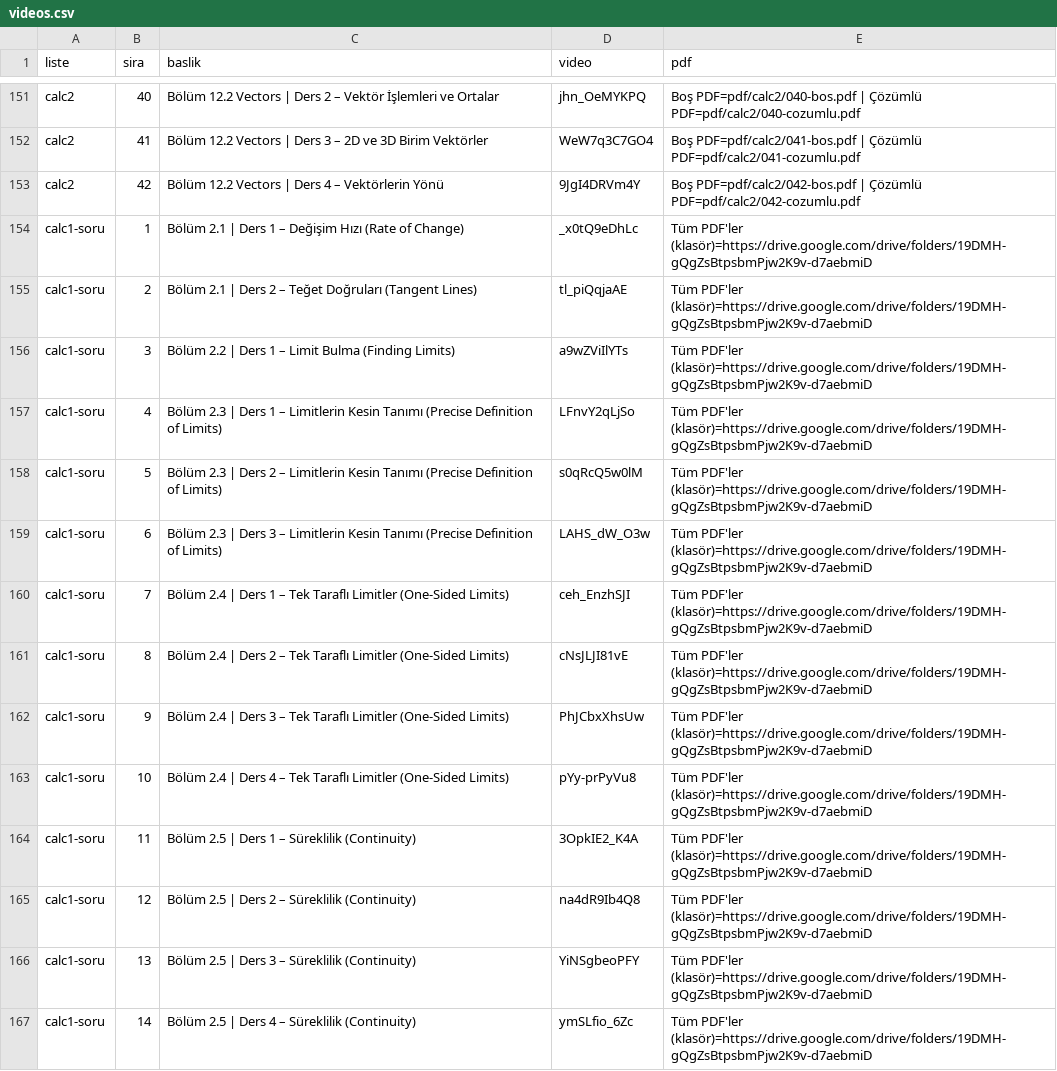
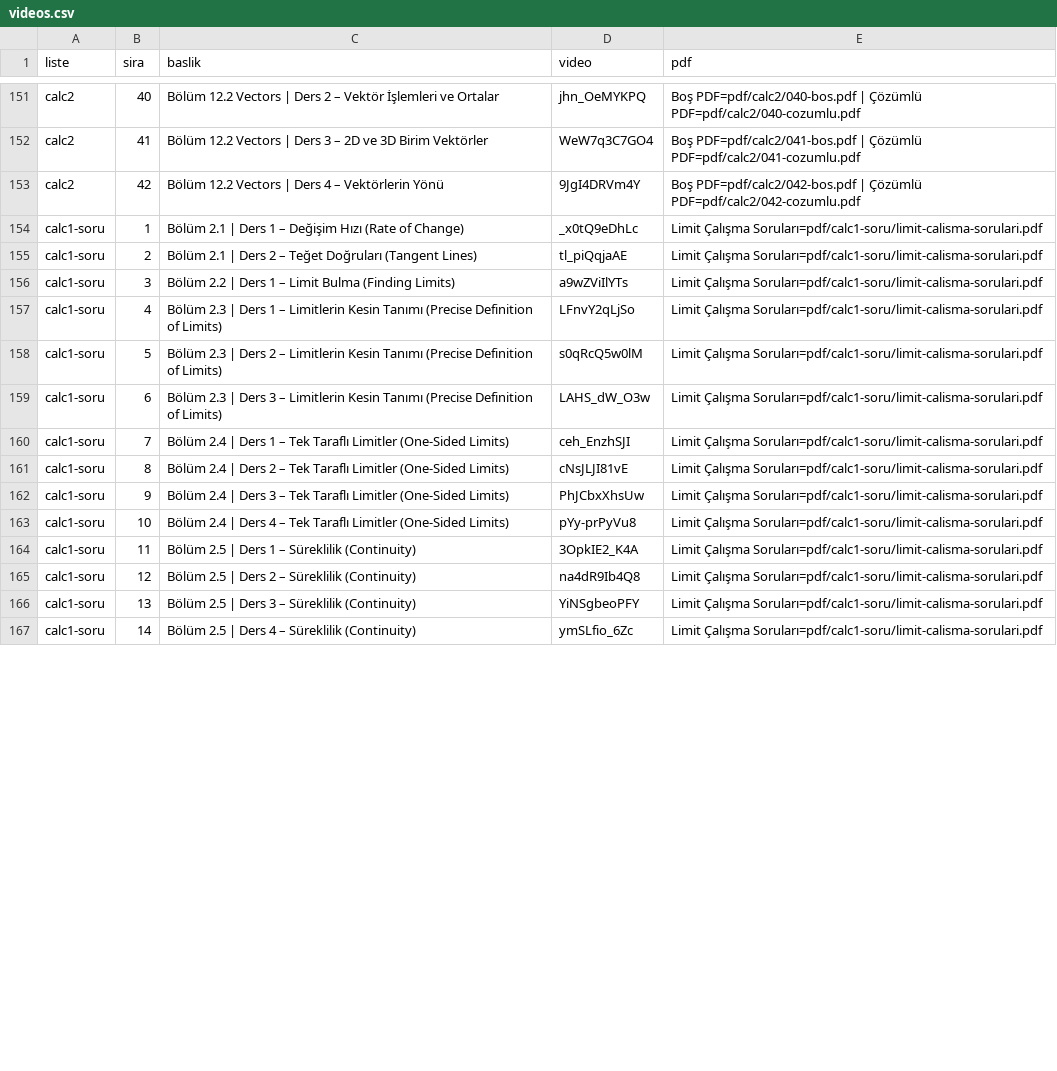
Before and after one commit to sahinaksankur-cloud/sahinaksankur-cloud.github.io, a CSV file: data/videos.csv, drawn as a sheet; only a part is shown, gaps mark what is left out; the diff covers the shown part only.

```diff
--- a/data/videos.csv
+++ b/data/videos.csv
@@ -153,15 +153,15 @@ calc2,41,Bölüm 12.2 Vectors | Ders 3 – 2D ve 3D Birim Vektörler,WeW7q3C7GO4
 calc2,42,Bölüm 12.2 Vectors | Ders 4 – Vektörlerin Yönü,9JgI4DRVm4Y,Boş PDF=pdf/calc2/042-bos.pdf | Çözümlü PDF=pdf/calc2/042-cozumlu.pdf
-calc1-soru,1,Bölüm 2.1 | Ders 1 – Değişim Hızı (Rate of Change),_x0tQ9eDhLc,Tüm PDF'ler (klasör)=https://drive.google.com/drive/folders/19DMH-gQgZsBtpsbmPjw2K9v-d7aebmiD
-calc1-soru,2,Bölüm 2.1 | Ders 2 – Teğet Doğruları (Tangent Lines),tl_piQqjaAE,Tüm PDF'ler (klasör)=https://drive.google.com/drive/folders/19DMH-gQgZsBtpsbmPjw2K9v-d7aebmiD
-calc1-soru,3,Bölüm 2.2 | Ders 1 – Limit Bulma (Finding Limits),a9wZViIlYTs,Tüm PDF'ler (klasör)=https://drive.google.com/drive/folders/19DMH-gQgZsBtpsbmPjw2K9v-d7aebmiD
-calc1-soru,4,Bölüm 2.3 | Ders 1 – Limitlerin Kesin Tanımı (Precise Definition of Limits),LFnvY2qLjSo,Tüm PDF'ler (klasör)=https://drive.google.com/drive/folders/19DMH-gQgZsBtpsbmPjw2K9v-d7aebmiD
-calc1-soru,5,Bölüm 2.3 | Ders 2 – Limitlerin Kesin Tanımı (Precise Definition of Limits),s0qRcQ5w0lM,Tüm PDF'ler (klasör)=https://drive.google.com/drive/folders/19DMH-gQgZsBtpsbmPjw2K9v-d7aebmiD
-calc1-soru,6,Bölüm 2.3 | Ders 3 – Limitlerin Kesin Tanımı (Precise Definition of Limits),LAHS_dW_O3w,Tüm PDF'ler (klasör)=https://drive.google.com/drive/folders/19DMH-gQgZsBtpsbmPjw2K9v-d7aebmiD
-calc1-soru,7,Bölüm 2.4 | Ders 1 – Tek Taraflı Limitler (One-Sided Limits),ceh_EnzhSJI,Tüm PDF'ler (klasör)=https://drive.google.com/drive/folders/19DMH-gQgZsBtpsbmPjw2K9v-d7aebmiD
-calc1-soru,8,Bölüm 2.4 | Ders 2 – Tek Taraflı Limitler (One-Sided Limits),cNsJLJI81vE,Tüm PDF'ler (klasör)=https://drive.google.com/drive/folders/19DMH-gQgZsBtpsbmPjw2K9v-d7aebmiD
-calc1-soru,9,Bölüm 2.4 | Ders 3 – Tek Taraflı Limitler (One-Sided Limits),PhJCbxXhsUw,Tüm PDF'ler (klasör)=https://drive.google.com/drive/folders/19DMH-gQgZsBtpsbmPjw2K9v-d7aebmiD
-calc1-soru,10,Bölüm 2.4 | Ders 4 – Tek Taraflı Limitler (One-Sided Limits),pYy-prPyVu8,Tüm PDF'ler (klasör)=https://drive.google.com/drive/folders/19DMH-gQgZsBtpsbmPjw2K9v-d7aebmiD
-calc1-soru,11,Bölüm 2.5 | Ders 1 – Süreklilik (Continuity),3OpkIE2_K4A,Tüm PDF'ler (klasör)=https://drive.google.com/drive/folders/19DMH-gQgZsBtpsbmPjw2K9v-d7aebmiD
-calc1-soru,12,Bölüm 2.5 | Ders 2 – Süreklilik (Continuity),na4dR9Ib4Q8,Tüm PDF'ler (klasör)=https://drive.google.com/drive/folders/19DMH-gQgZsBtpsbmPjw2K9v-d7aebmiD
-calc1-soru,13,Bölüm 2.5 | Ders 3 – Süreklilik (Continuity),YiNSgbeoPFY,Tüm PDF'ler (klasör)=https://drive.google.com/drive/folders/19DMH-gQgZsBtpsbmPjw2K9v-d7aebmiD
-calc1-soru,14,Bölüm 2.5 | Ders 4 – Süreklilik (Continuity),ymSLfio_6Zc,Tüm PDF'ler (klasör)=https://drive.google.com/drive/folders/19DMH-gQgZsBtpsbmPjw2K9v-d7aebmiD
+calc1-soru,1,Bölüm 2.1 | Ders 1 – Değişim Hızı (Rate of Change),_x0tQ9eDhLc,Limit Çalışma Soruları=pdf/calc1-soru/limit-calisma-sorulari.pdf
+calc1-soru,2,Bölüm 2.1 | Ders 2 – Teğet Doğruları (Tangent Lines),tl_piQqjaAE,Limit Çalışma Soruları=pdf/calc1-soru/limit-calisma-sorulari.pdf
+calc1-soru,3,Bölüm 2.2 | Ders 1 – Limit Bulma (Finding Limits),a9wZViIlYTs,Limit Çalışma Soruları=pdf/calc1-soru/limit-calisma-sorulari.pdf
+calc1-soru,4,Bölüm 2.3 | Ders 1 – Limitlerin Kesin Tanımı (Precise Definition of Limits),LFnvY2qLjSo,Limit Çalışma Soruları=pdf/calc1-soru/limit-calisma-sorulari.pdf
+calc1-soru,5,Bölüm 2.3 | Ders 2 – Limitlerin Kesin Tanımı (Precise Definition of Limits),s0qRcQ5w0lM,Limit Çalışma Soruları=pdf/calc1-soru/limit-calisma-sorulari.pdf
+calc1-soru,6,Bölüm 2.3 | Ders 3 – Limitlerin Kesin Tanımı (Precise Definition of Limits),LAHS_dW_O3w,Limit Çalışma Soruları=pdf/calc1-soru/limit-calisma-sorulari.pdf
+calc1-soru,7,Bölüm 2.4 | Ders 1 – Tek Taraflı Limitler (One-Sided Limits),ceh_EnzhSJI,Limit Çalışma Soruları=pdf/calc1-soru/limit-calisma-sorulari.pdf
+calc1-soru,8,Bölüm 2.4 | Ders 2 – Tek Taraflı Limitler (One-Sided Limits),cNsJLJI81vE,Limit Çalışma Soruları=pdf/calc1-soru/limit-calisma-sorulari.pdf
+calc1-soru,9,Bölüm 2.4 | Ders 3 – Tek Taraflı Limitler (One-Sided Limits),PhJCbxXhsUw,Limit Çalışma Soruları=pdf/calc1-soru/limit-calisma-sorulari.pdf
+calc1-soru,10,Bölüm 2.4 | Ders 4 – Tek Taraflı Limitler (One-Sided Limits),pYy-prPyVu8,Limit Çalışma Soruları=pdf/calc1-soru/limit-calisma-sorulari.pdf
+calc1-soru,11,Bölüm 2.5 | Ders 1 – Süreklilik (Continuity),3OpkIE2_K4A,Limit Çalışma Soruları=pdf/calc1-soru/limit-calisma-sorulari.pdf
+calc1-soru,12,Bölüm 2.5 | Ders 2 – Süreklilik (Continuity),na4dR9Ib4Q8,Limit Çalışma Soruları=pdf/calc1-soru/limit-calisma-sorulari.pdf
+calc1-soru,13,Bölüm 2.5 | Ders 3 – Süreklilik (Continuity),YiNSgbeoPFY,Limit Çalışma Soruları=pdf/calc1-soru/limit-calisma-sorulari.pdf
+calc1-soru,14,Bölüm 2.5 | Ders 4 – Süreklilik (Continuity),ymSLfio_6Zc,Limit Çalışma Soruları=pdf/calc1-soru/limit-calisma-sorulari.pdf
```
Also changed, not shown: 62 edited cells elsewhere in this file, 51 other files.
